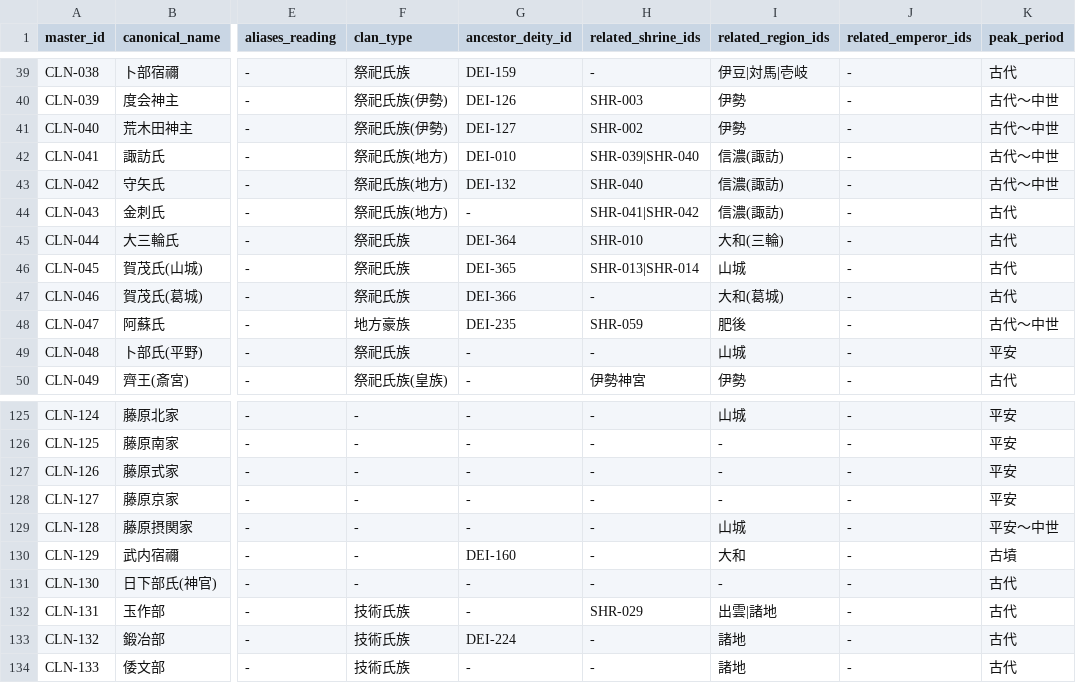
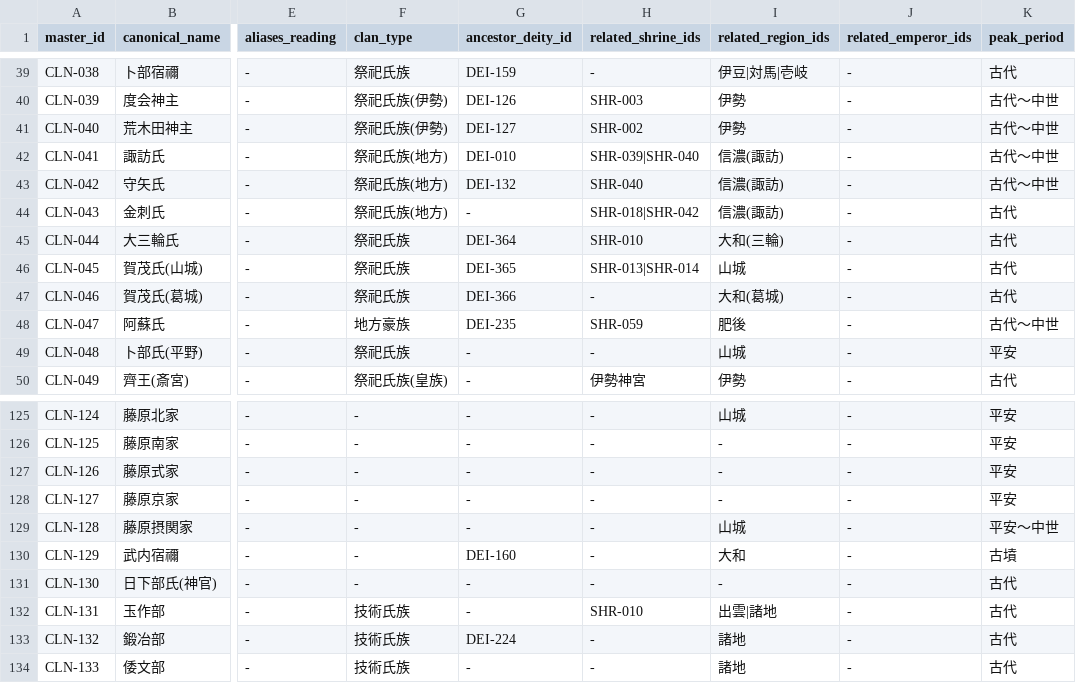
Before and after one commit to hirokaz/japanese_mythology_database, a TSV file: docs/master/clan_master.tsv, drawn as a sheet; only a part is shown, gaps mark what is left out; the diff names each change by its address in the sheet, - before the commit and + after, or states it on an @@ line.

```diff
--- a/docs/master/clan_master.tsv
+++ b/docs/master/clan_master.tsv
-H44 (related_shrine_ids): SHR-041|SHR-042
+H44 (related_shrine_ids): SHR-018|SHR-042
-H132 (related_shrine_ids): SHR-029
+H132 (related_shrine_ids): SHR-010
```
Also changed, not shown: docs/master/deity_master.tsv, docs/master/festival_master.tsv, 2 other files.
